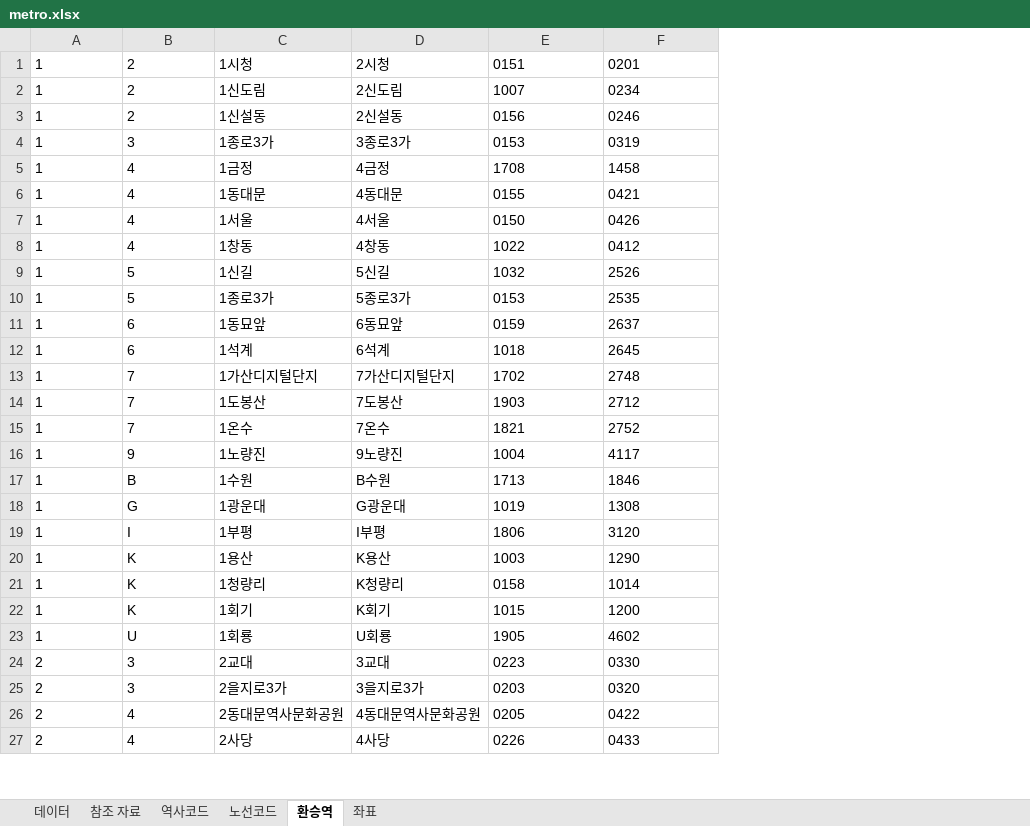
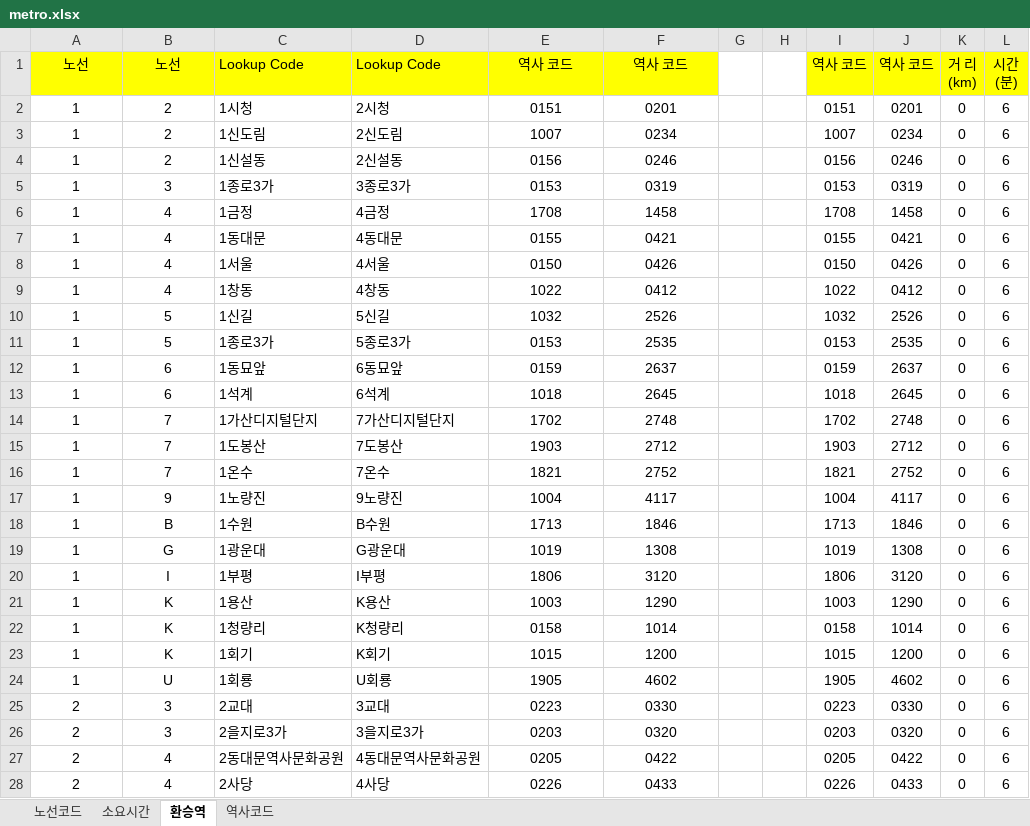
Before and after one commit to upgle/seoul-metro, an Excel workbook: example/metro.xlsx, sheet 환승역, drawn as a sheet; only a part is shown; values as stored, in another font and other column widths than the file's, no borders; addresses are those after the commit; ↵ is a line break in a cell; the diff covers the shown part only; the diff names each change by its address in the sheet, - before the commit and + after, or states it on an @@ line.

```diff
--- a/example/metro.xlsx (sheet 환승역)
+++ b/example/metro.xlsx (sheet 환승역)
-sheet tab: 참조 자료
+sheet tab: 소요시간
-sheet tab: 데이터
-sheet tab: 좌표
@@ sheet tab order changed: 노선코드 | 소요시간 | 환승역 | 역사코드 @@
+column G, empty
+column H, empty
+column I, rows 2-28: 0151 | 1007 | 0156 | 0153 | 1708 | 0155 | 0150 | 1022 | 1032 | 0153 | 0159 | 1018 | 1702 | 1903 | 1821 | 1004 | 1713 | 1019 | 1806 | 1003 | 0158 | 1015 | 1905 | 0223 | 0203 | 0205 | 0226
+column J, rows 2-28: 0201 | 0234 | 0246 | 0319 | 1458 | 0421 | 0426 | 0412 | 2526 | 2535 | 2637 | 2645 | 2748 | 2712 | 2752 | 4117 | 1846 | 1308 | 3120 | 1290 | 1014 | 1200 | 4602 | 0330 | 0320 | 0422 | 0433
+column K, rows 2-28: all 0
+column L, rows 2-28: all 6
+row 1: 노선 | 노선 | Lookup Code | Lookup Code | 역사 코드 | 역사 코드 |  |  | 역사 코드 | 역사 코드 | 거 리 ↵ (km) | 시간 ↵ (분)
-A2:B28 alignment: left
+A2:B28 alignment: center
-E2:F28 alignment: left
+E2:F28 alignment: center
```
Also changed, not shown: 2 added rows and cell formats elsewhere in this sheet, sheet 역사코드, sheet 소요시간, sheet 노선코드, formulas that keep their value, hidden cells, 1 other file.
